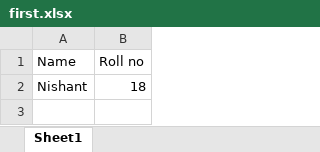
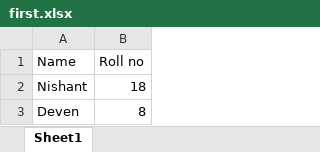
Before and after one commit to NishantMusmade/Practice, an Excel workbook: first.xlsx, sheet Sheet1, drawn as a sheet; values as stored, in another font and other column widths than the file's, no borders; the diff names each change by its address in the sheet, - before the commit and + after, or states it on an @@ line.

```diff
--- a/first.xlsx (sheet Sheet1)
+++ b/first.xlsx (sheet Sheet1)
+row 3: Deven | 8
```
Also changed, not shown: 2 other files.
